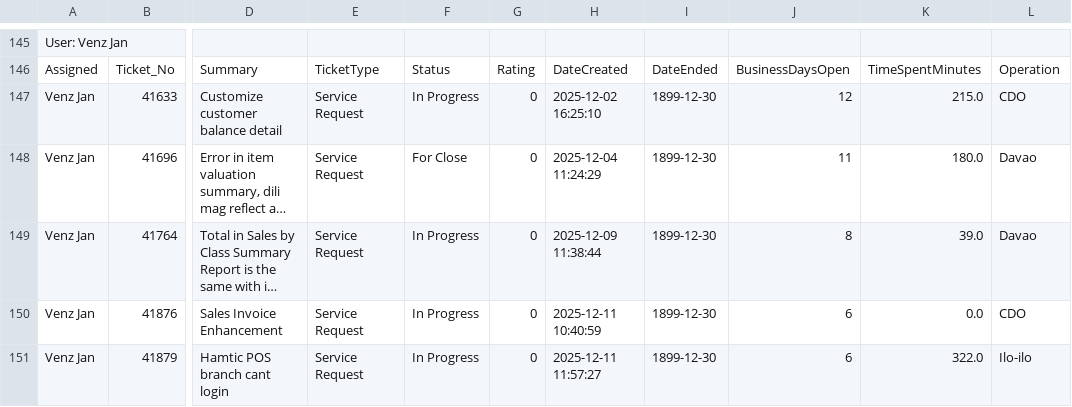
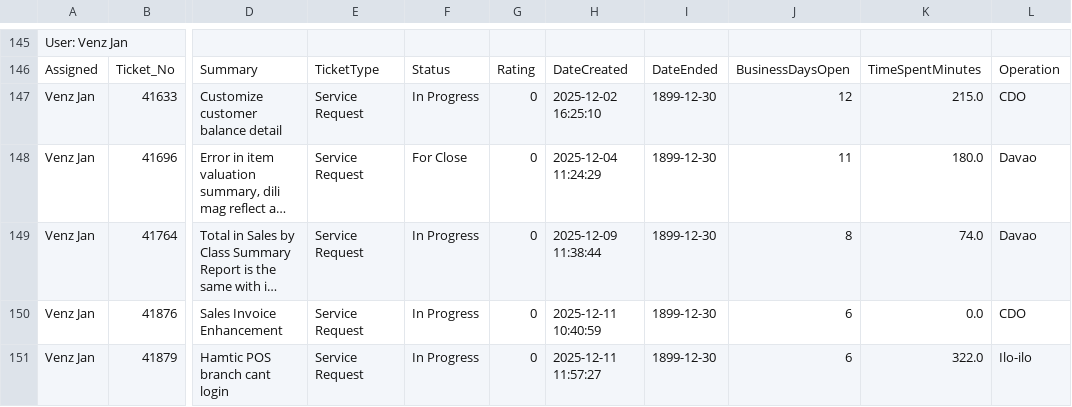
Before and after one commit to astechsupport/technical-support-data, a CSV file: pastdue.csv, drawn as a sheet; only a part is shown, gaps mark what is left out; long unchanged cells end in …; the diff names each change by its address in the sheet, - before the commit and + after, or states it on an @@ line.

```diff
--- a/pastdue.csv
+++ b/pastdue.csv
-K149: 39.0
+K149: 74.0
```
Also changed, not shown: data.csv.
